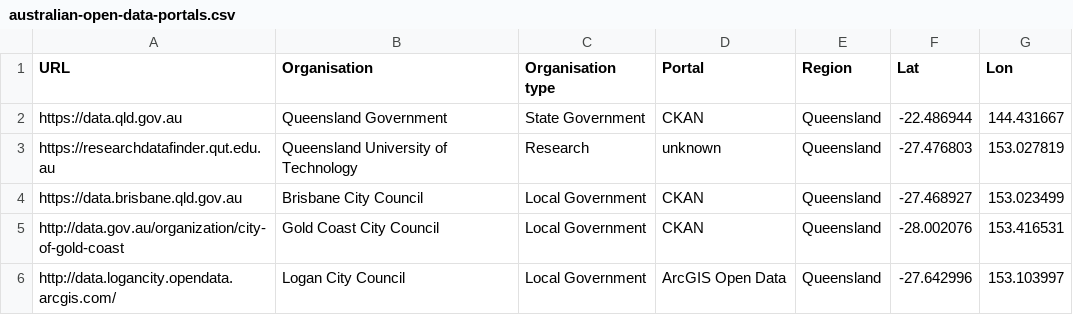
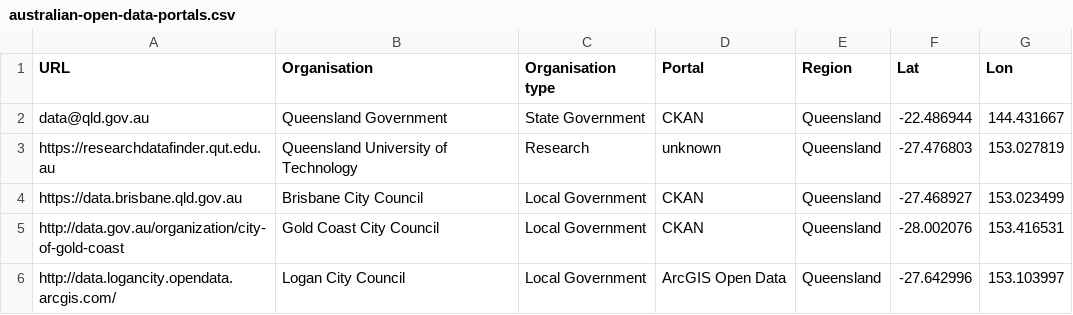
Before and after one commit to Stephen-Gates/data-package-examples, a CSV file: australian-open-data-portals/australian-open-data-portals.csv (was australian-open-data-portals/data/australian-open-data-portals.csv), drawn as a sheet; only a part is shown.

Commit message:
move data to same dir as datapackage.json
to test if goodtables works when files are in same dir.
Break data to see if datapackage.json is used in validation

```diff
--- a/australian-open-data-portals/data/australian-open-data-portals.csv
+++ b/australian-open-data-portals/australian-open-data-portals.csv
@@ -1,3 +1,3 @@
 URL,Organisation,Organisation type,Portal,Region,Lat,Lon
-https://data.qld.gov.au,Queensland Government,State Government,CKAN,Queensland,-22.486944,144.431667
+data@qld.gov.au,Queensland Government,State Government,CKAN,Queensland,-22.486944,144.431667
 https://researchdatafinder.qut.edu.au,Queensland University of Technology,Research,unknown,Queensland,-27.476803,153.027819
```
Also changed, not shown: 1 other file.
